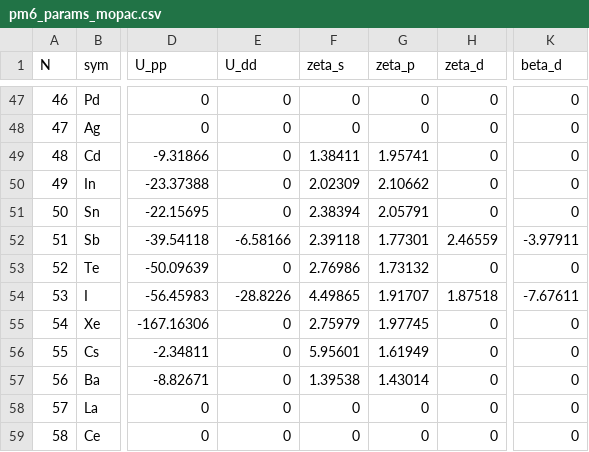
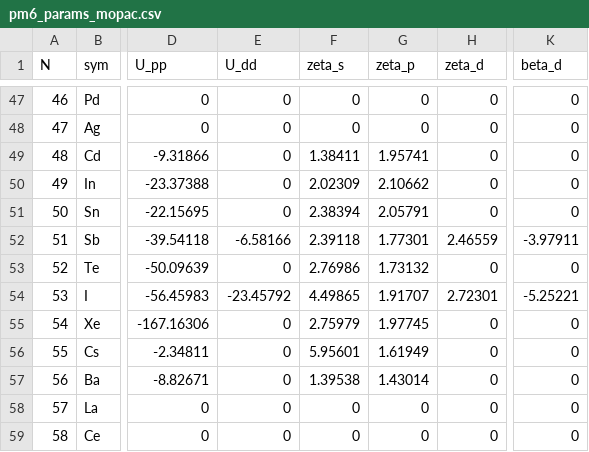
Before and after one commit to Insilicall/rocMolKit, a CSV file: tools/semiempirical/data/pm6_params_mopac.csv, drawn as a sheet; only a part is shown, gaps mark what is left out; the diff names each change by its address in the sheet, - before the commit and + after, or states it on an @@ line.

Commit message:
feat(semiempirical): PM6_D I (qn5) — HI bit-exact + corrected I d-params
Add iodine (qn5 sp shell, qnD5 d shell) for the hydride case, and fix the iodine
parameter row:

  - pm6_params_mopac.csv: correct iodine's three d-shell parameters (Udd, zeta_d,
    beta_d) to the PM6_D set — the sp parameters already matched the oracle, so
    these were a stale-data error, not a different parameterization.
  - diatomOverlapSpDev: add the qn5+H sp radial (jcall 651).
  - dsBlockDev: add the I+H d-s radial (jcall 651) — same four groups as jcall 6
    (refactored into m1..m4) with a (+ - - +) sign pattern and qn5 prefactor.
  - two_center_d_device.h: I's d charge separations + rho radii (from
    pyseqm_d_params, as for Br).

Validated on HI against the oracle native engine: charges and heat of formation
bit-exact (worst |dq| = 0, |dHoF| = 0), q = [I -0.1626, H 0.1626], HoF
= -34.69 kcal/mol — both heavy halogens (Br, I) now work for the hydride case.

```diff
--- a/tools/semiempirical/data/pm6_params_mopac.csv
+++ b/tools/semiempirical/data/pm6_params_mopac.csv
-E54 (U_dd): -28.8226
+E54 (U_dd): -23.45792
-H54 (zeta_d): 1.87518
+H54 (zeta_d): 2.72301
-K54 (beta_d): -7.67611
+K54 (beta_d): -5.25221
```
Also changed, not shown: 5 other files.
